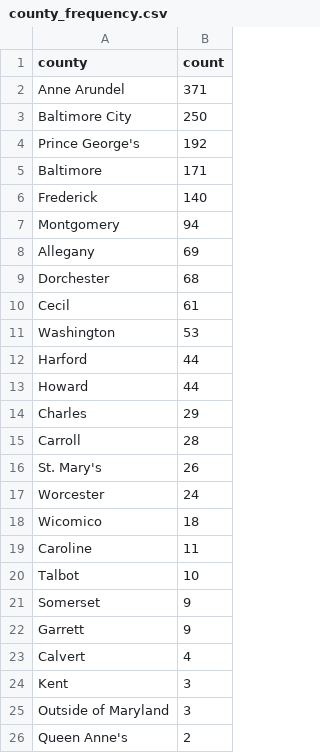
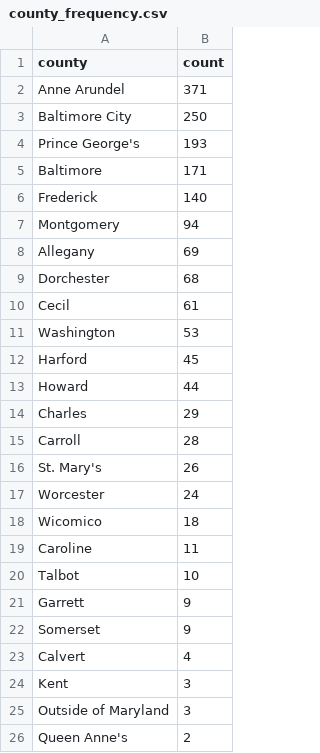
Before and after one commit to anastasiajourno/live_pipeline, a CSV file: exported_data/county_frequency.csv, drawn as a sheet.

```diff
--- a/exported_data/county_frequency.csv
+++ b/exported_data/county_frequency.csv
@@ -3,3 +3,3 @@ Anne Arundel,371
 Baltimore City,250
-Prince George's,192
+Prince George's,193
 Baltimore,171
@@ -11,3 +11,3 @@ Cecil,61
 Washington,53
-Harford,44
+Harford,45
 Howard,44
@@ -20,4 +20,4 @@ Caroline,11
 Talbot,10
+Garrett,9
 Somerset,9
-Garrett,9
 Calvert,4
```
Also changed, not shown: exported_data/all_complaints.csv, exported_data/complaint_type_frequency.csv, 1 other file.
